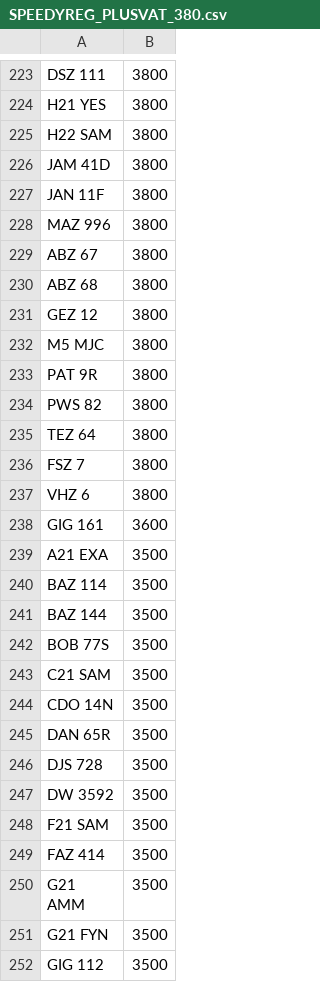
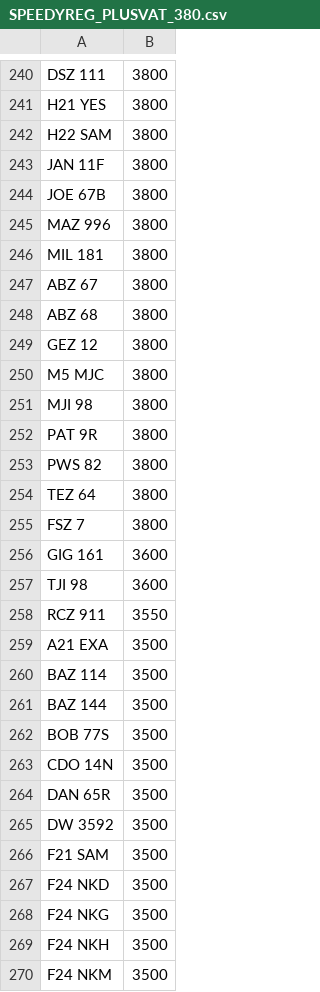
Before and after one commit to jamessaperia/simplyreg, a CSV file: csv/SPEEDYREG_PLUSVAT_380.csv, drawn as a sheet; only a part is shown, gaps mark what is left out; the shorter side is filled out with more unchanged rows; removed rows and columns are numbered as before the commit, all else as after; the diff covers the shown part only; the diff names each change by its address in the sheet, - before the commit and + after, or states it on an @@ line.

```diff
--- a/csv/SPEEDYREG_PLUSVAT_380.csv
+++ b/csv/SPEEDYREG_PLUSVAT_380.csv
-row 226: JAM 41D | 3800
+row 244: JOE 67B | 3800
+row 246: MIL 181 | 3800
+row 251: MJI 98 | 3800
-row 237: VHZ 6 | 3800
+row 257: TJI 98 | 3600
+row 258: RCZ 911 | 3550
-row 243: C21 SAM | 3500
-row 246: DJS 728 | 3500
+row 267: F24 NKD | 3500
+row 268: F24 NKG | 3500
+row 269: F24 NKH | 3500
+row 270: F24 NKM | 3500
```
Also changed, not shown: 45 added rows, 18 removed rows and 16 edited cells elsewhere in this file, csv/CARREG_NOVAT_500.csv, csv/CARREG_PLUSVAT_500.csv.
